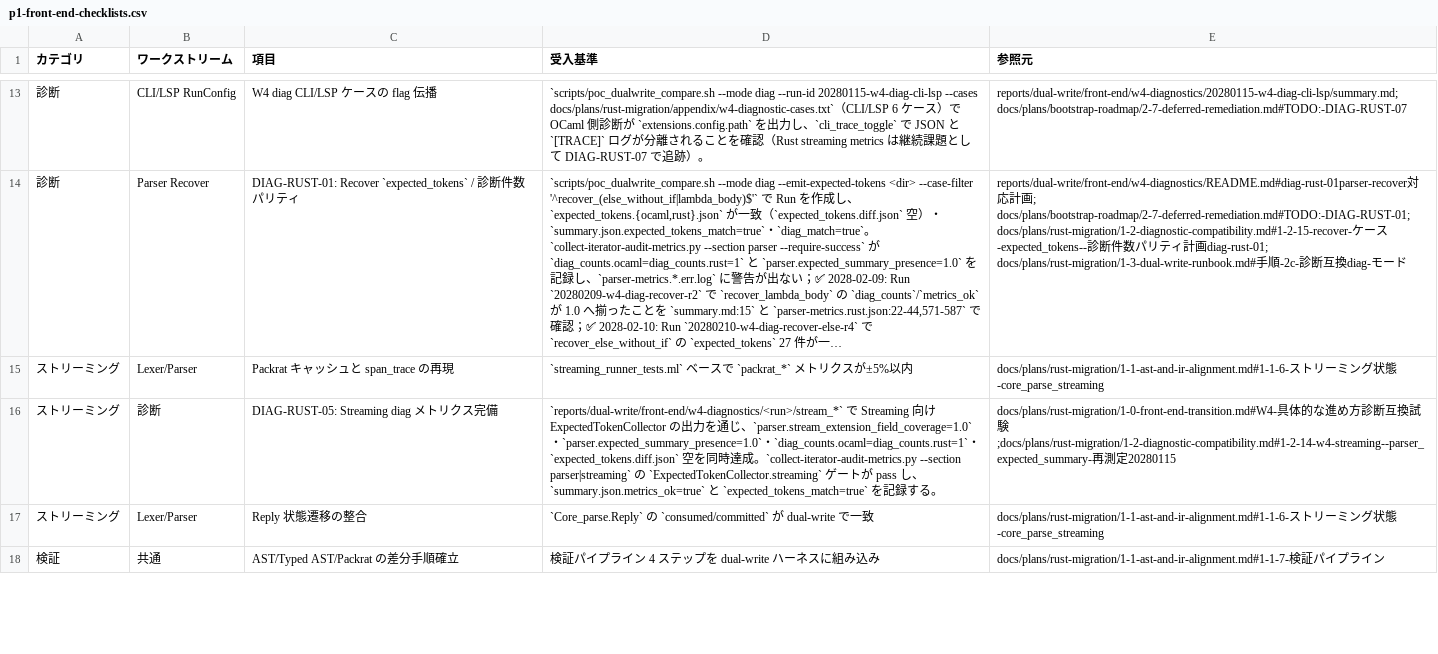
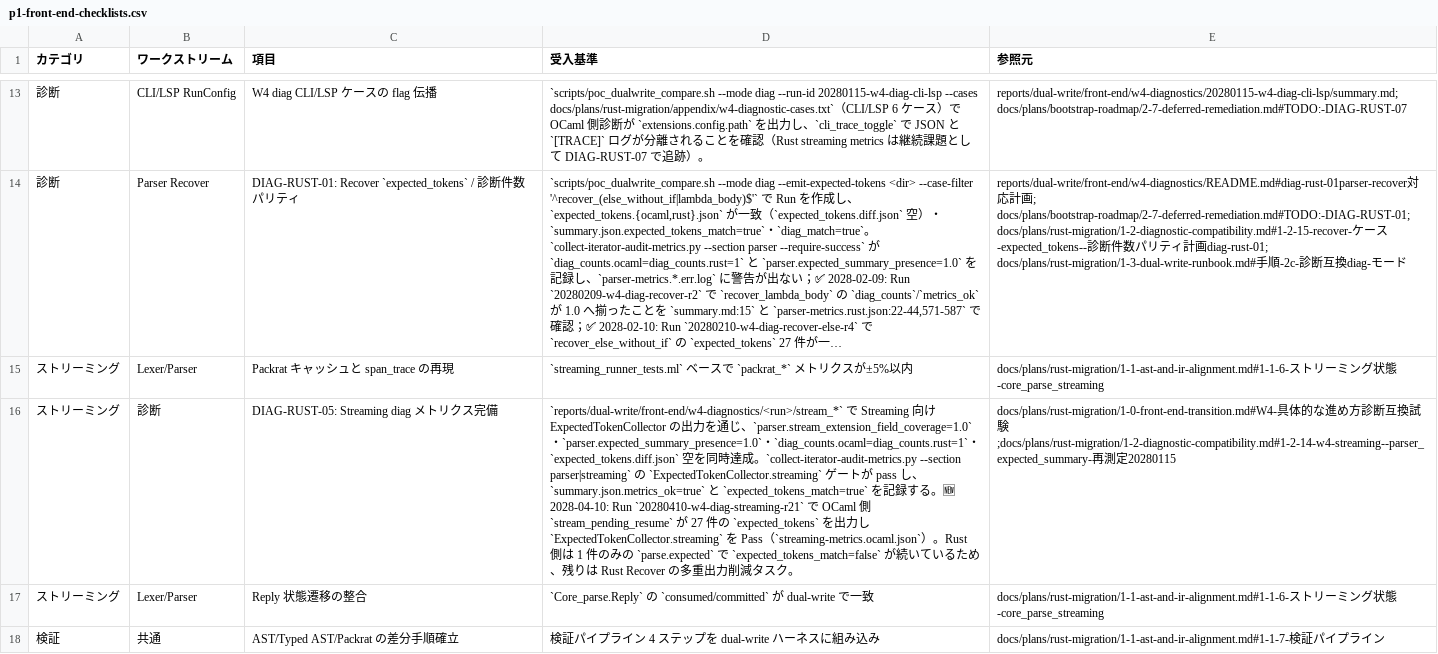
Before and after one commit to dolphilia/reml, a CSV file: docs/plans/rust-migration/p1-front-end-checklists.csv, drawn as a sheet; only a part is shown, gaps mark what is left out; long unchanged cells end in …; the diff names each change by its address in the sheet, - before the commit and + after, or states it on an @@ line.

```diff
--- a/docs/plans/rust-migration/p1-front-end-checklists.csv
+++ b/docs/plans/rust-migration/p1-front-end-checklists.csv
-D16 (受入基準): …る。
+D16 (受入基準): …る。🆕 2028-04-10: Run `20280410-w4-diag-streaming-r21` で OCaml 側 `stream_pending_resume` が 27 件の `expected_tokens` を出力し `ExpectedTokenCollector.streaming` を Pass（`streaming-metrics.ocaml.json`）。Rust 側は 1 件のみの `parse.expected` で `expected_tokens_match=false` が続いているため、残りは Rust Recover の多重出力削減タスク。
```
Also changed, not shown: 3 other files.
